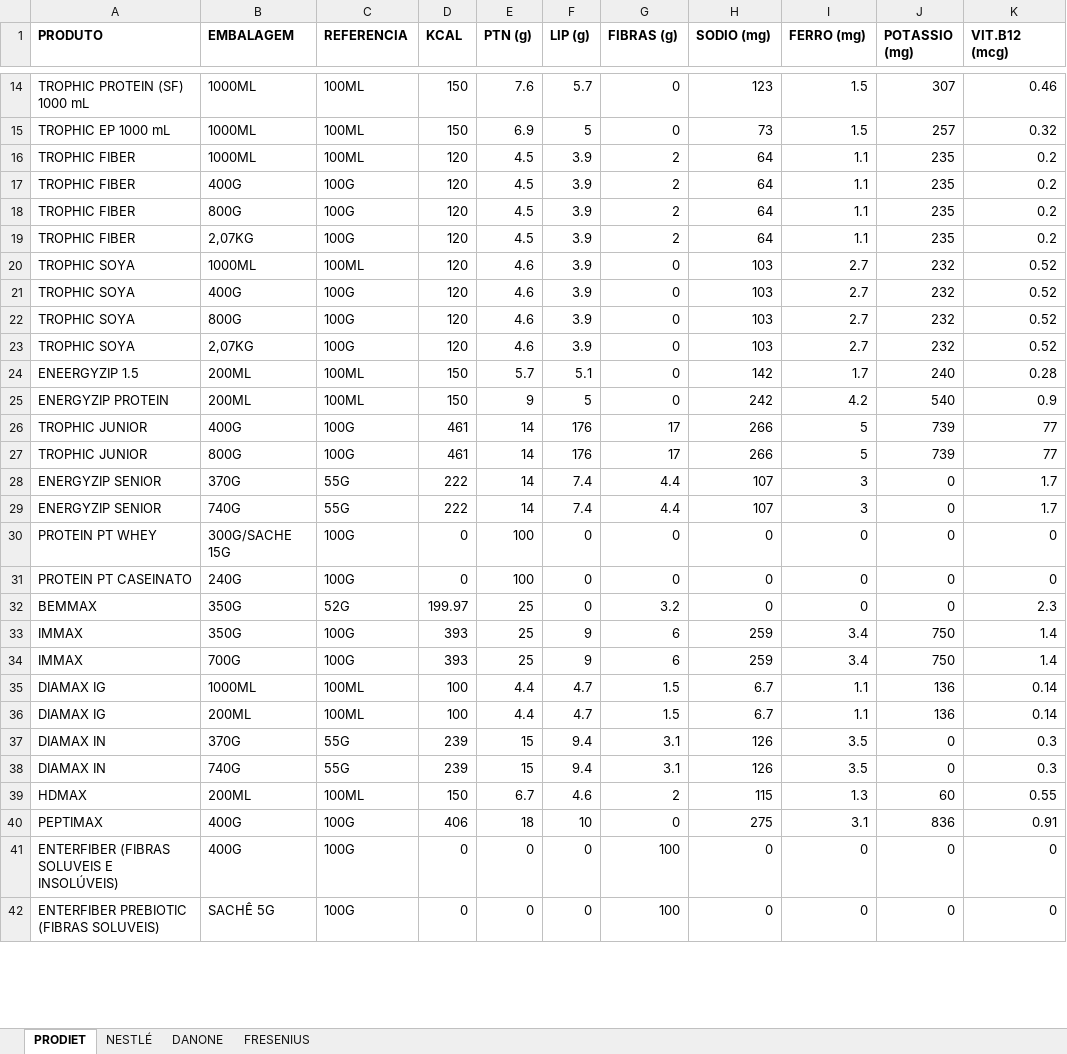
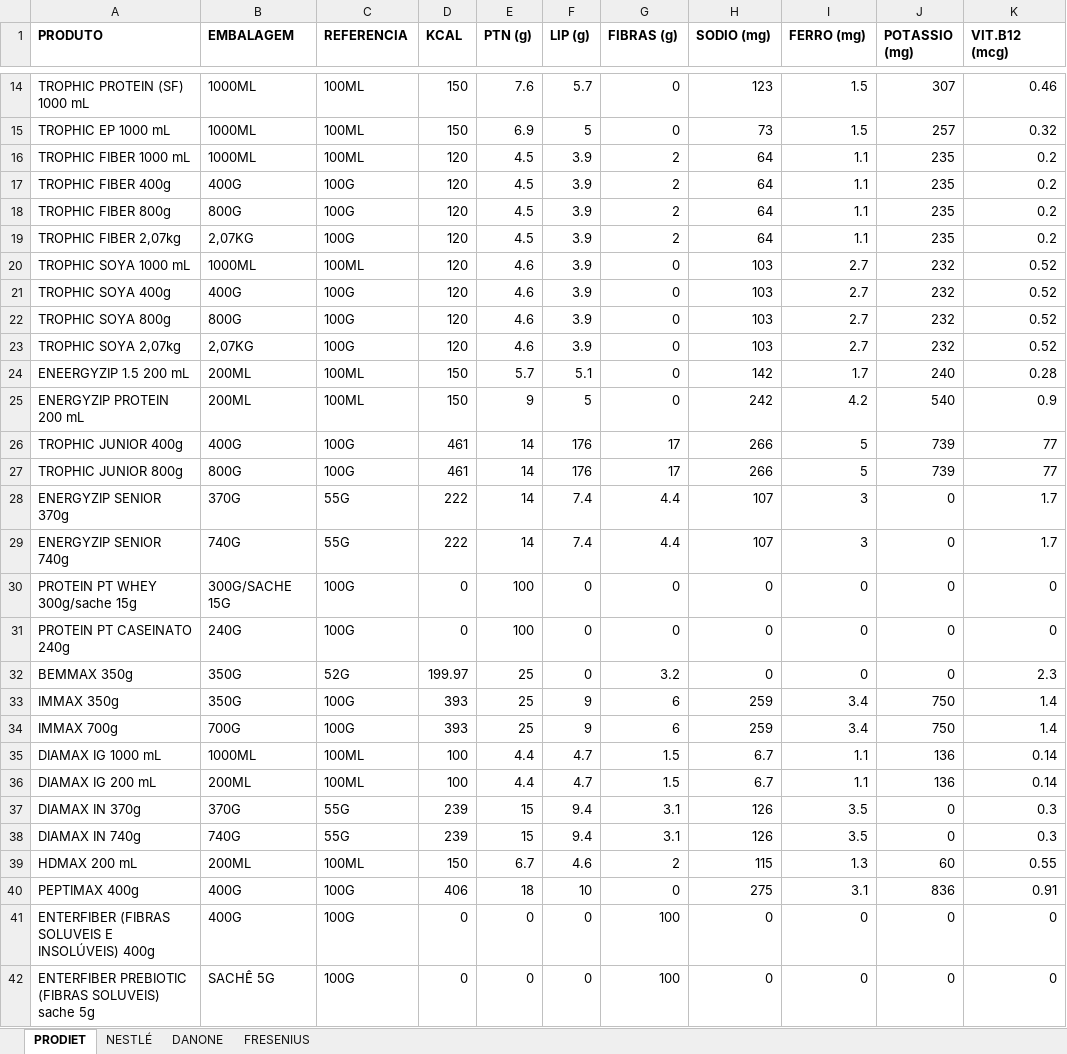
Before and after one commit to LuisSoares66/db_nutribody, an Excel workbook: data/produtos.xlsx, sheet PRODIET, drawn as a sheet; only a part is shown, gaps mark what is left out; values as stored, in another font and other column widths than the file's, no borders; the diff covers the shown part only; the diff names each change by its address in the sheet, - before the commit and + after, or states it on an @@ line.

Commit message:
Add files via upload

```diff
--- a/data/produtos.xlsx (sheet PRODIET)
+++ b/data/produtos.xlsx (sheet PRODIET)
-A16 (PRODUTO): TROPHIC FIBER
+A16 (PRODUTO): TROPHIC FIBER 1000 mL
-A17 (PRODUTO): TROPHIC FIBER
+A17 (PRODUTO): TROPHIC FIBER 400g
-A18 (PRODUTO): TROPHIC FIBER
+A18 (PRODUTO): TROPHIC FIBER 800g
-A19 (PRODUTO): TROPHIC FIBER
+A19 (PRODUTO): TROPHIC FIBER 2,07kg
-A20 (PRODUTO): TROPHIC SOYA
+A20 (PRODUTO): TROPHIC SOYA 1000 mL
-A21 (PRODUTO): TROPHIC SOYA
+A21 (PRODUTO): TROPHIC SOYA 400g
-A22 (PRODUTO): TROPHIC SOYA
+A22 (PRODUTO): TROPHIC SOYA 800g
-A23 (PRODUTO): TROPHIC SOYA
+A23 (PRODUTO): TROPHIC SOYA 2,07kg
-A24 (PRODUTO): ENEERGYZIP 1.5
+A24 (PRODUTO): ENEERGYZIP 1.5 200 mL
-A25 (PRODUTO): ENERGYZIP PROTEIN
+A25 (PRODUTO): ENERGYZIP PROTEIN 200 mL
-A26 (PRODUTO): TROPHIC JUNIOR
+A26 (PRODUTO): TROPHIC JUNIOR 400g
-A27 (PRODUTO): TROPHIC JUNIOR
+A27 (PRODUTO): TROPHIC JUNIOR 800g
-A28 (PRODUTO): ENERGYZIP SENIOR
+A28 (PRODUTO): ENERGYZIP SENIOR 370g
-A29 (PRODUTO): ENERGYZIP SENIOR
+A29 (PRODUTO): ENERGYZIP SENIOR 740g
-A30 (PRODUTO): PROTEIN PT WHEY
+A30 (PRODUTO): PROTEIN PT WHEY 300g/sache 15g
-A31 (PRODUTO): PROTEIN PT CASEINATO
+A31 (PRODUTO): PROTEIN PT CASEINATO 240g
-A32 (PRODUTO): BEMMAX
+A32 (PRODUTO): BEMMAX 350g
-A33 (PRODUTO): IMMAX
+A33 (PRODUTO): IMMAX 350g
-A34 (PRODUTO): IMMAX
+A34 (PRODUTO): IMMAX 700g
-A35 (PRODUTO): DIAMAX IG
+A35 (PRODUTO): DIAMAX IG 1000 mL
-A36 (PRODUTO): DIAMAX IG
+A36 (PRODUTO): DIAMAX IG 200 mL
-A37 (PRODUTO): DIAMAX IN
+A37 (PRODUTO): DIAMAX IN 370g
-A38 (PRODUTO): DIAMAX IN
+A38 (PRODUTO): DIAMAX IN 740g
-A39 (PRODUTO): HDMAX
+A39 (PRODUTO): HDMAX 200 mL
-A40 (PRODUTO): PEPTIMAX
+A40 (PRODUTO): PEPTIMAX 400g
-A41 (PRODUTO): ENTERFIBER (FIBRAS SOLUVEIS E INSOLÚVEIS)
+A41 (PRODUTO): ENTERFIBER (FIBRAS SOLUVEIS E INSOLÚVEIS) 400g
-A42 (PRODUTO): ENTERFIBER PREBIOTIC (FIBRAS SOLUVEIS)
+A42 (PRODUTO): ENTERFIBER PREBIOTIC (FIBRAS SOLUVEIS) sache 5g
```
Also changed, not shown: 5 edited cells elsewhere in this sheet, sheet NESTLÉ.
